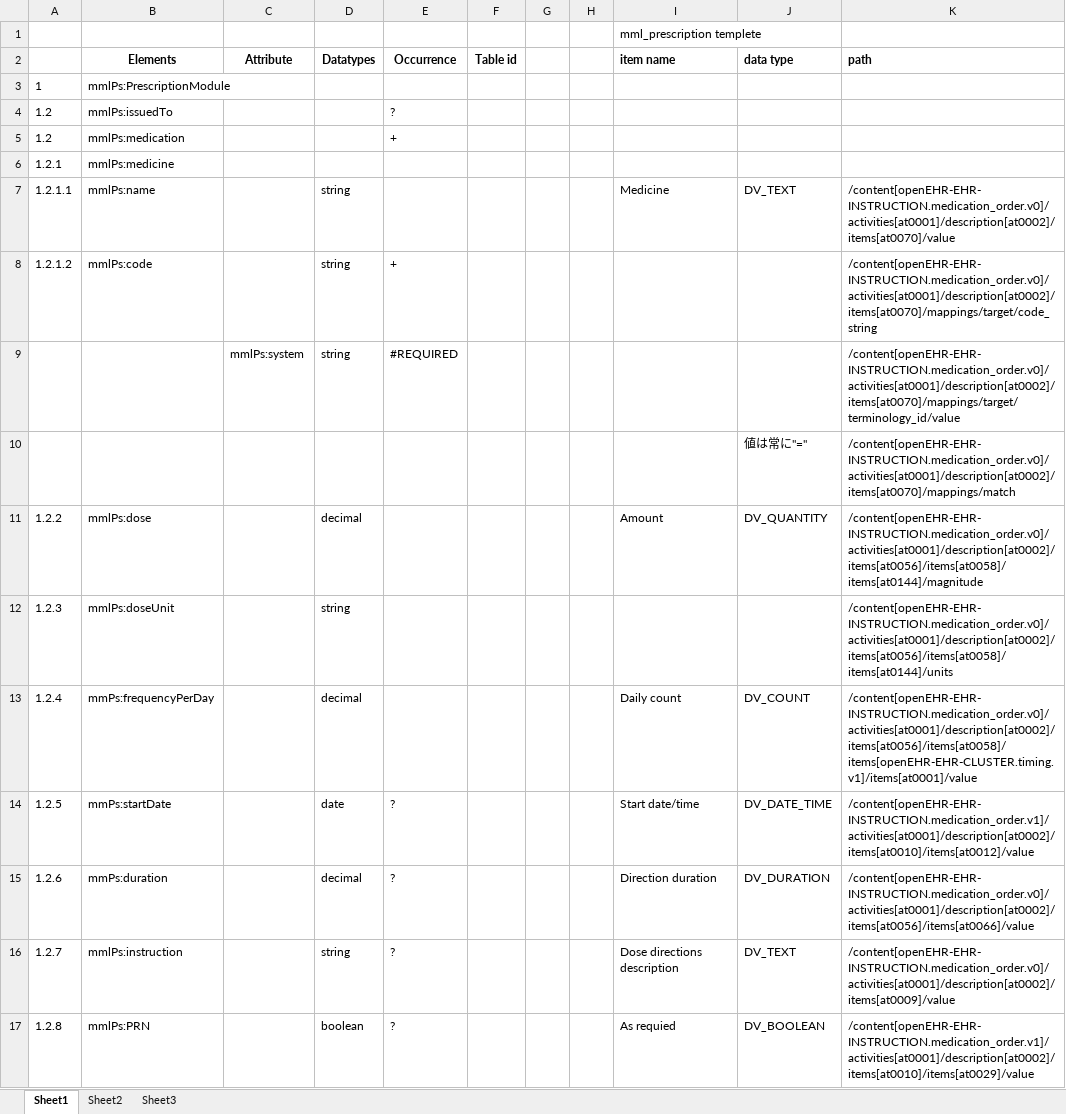
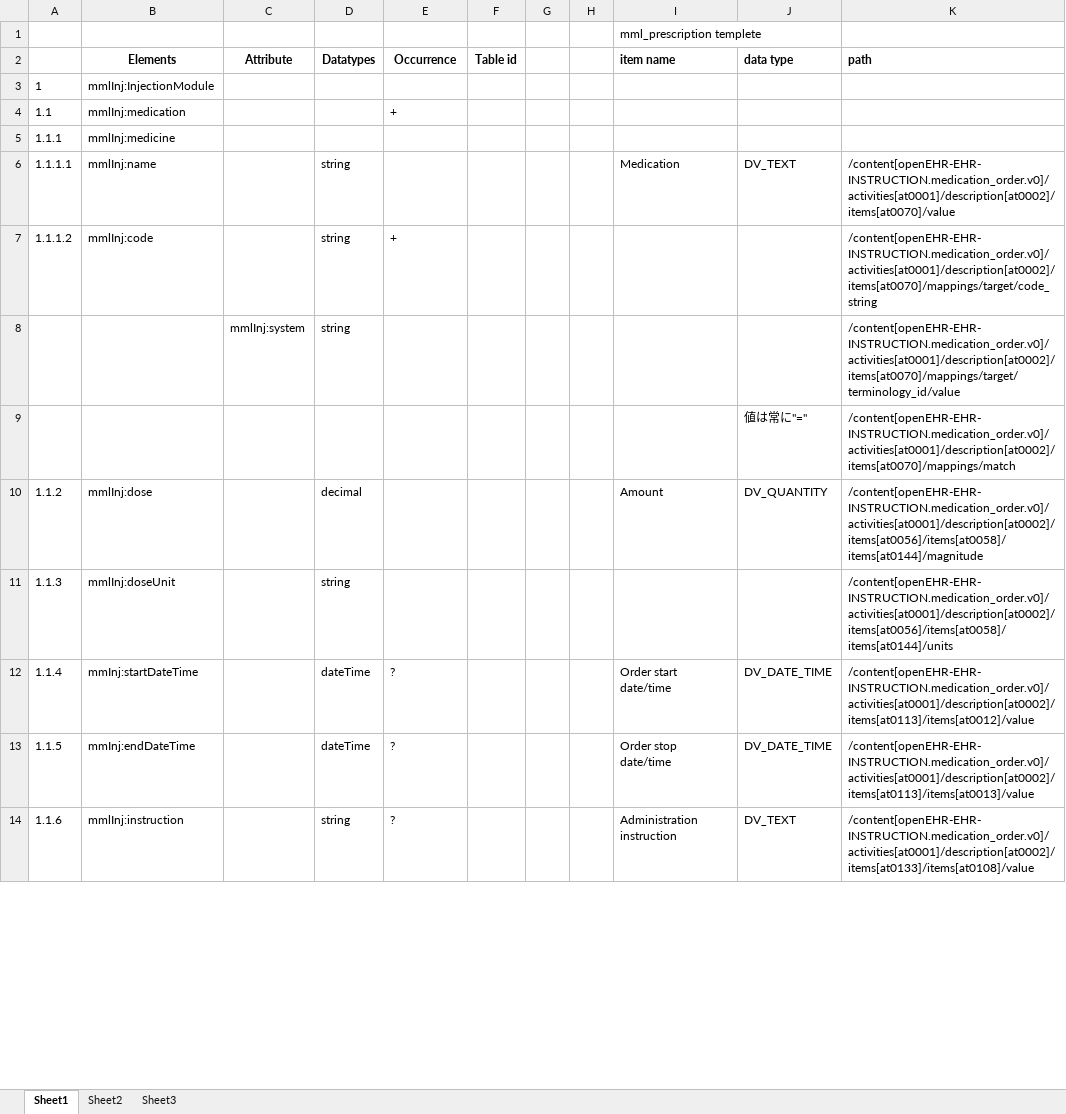
Before and after one commit to skoba/mml, an Excel workbook: mapping/mml_injection_mapping.xlsx, sheet Sheet1, drawn as a sheet; only a part is shown; values as stored, in another font and other column widths than the file's, no borders; removed rows and columns are numbered as before the commit, all else as after; the diff covers the shown part only; the diff names each change by its address in the sheet, - before the commit and + after, or states it on an @@ line.

Commit message:
injection mapping

```diff
--- a/mapping/mml_injection_mapping.xlsx (sheet Sheet1)
+++ b/mapping/mml_injection_mapping.xlsx (sheet Sheet1)
-B3 (Elements): mmlPs:PrescriptionModule
+B3 (Elements): mmlInj:InjectionModule
-row 4: 1.2 | mmlPs:issuedTo |  |  | ?
-A4: 1.2
+A4: 1.1
-B4 (Elements): mmlPs:medication
+B4 (Elements): mmlInj:medication
-row 6: 1.2.1 | mmlPs:medicine
+row 5: 1.1.1 | mmlInj:medicine
-A6: 1.2.1.1
+A6: 1.1.1.1
-B6 (Elements): mmlPs:name
+B6 (Elements): mmlInj:name
-I6 (item name): Medicine
+I6 (item name): Medication
-A7: 1.2.1.2
+A7: 1.1.1.2
-B7 (Elements): mmlPs:code
+B7 (Elements): mmlInj:code
-C8 (Attribute): mmlPs:system
+C8 (Attribute): mmlInj:system
-E8 (Occurrence): #REQUIRED
+E8 (Occurrence): (empty)
-A10: 1.2.2
+A10: 1.1.2
-B10 (Elements): mmlPs:dose
+B10 (Elements): mmlInj:dose
-A11: 1.2.3
+A11: 1.1.3
-B11 (Elements): mmlPs:doseUnit
+B11 (Elements): mmlInj:doseUnit
-row 13: 1.2.4 | mmPs:frequencyPerDay |  | decimal |  |  |  |  | Daily count | DV_COUNT | /content[openEHR-EHR-INSTRUCTION.medication_order.v0]/activities[at0001]/description[at0002]/items[at0056]/items[at0058]/items[openEHR-EHR-CLUSTER.timing.v1]/items[at0001]/value
-A12: 1.2.5
+A12: 1.1.4
-B12 (Elements): mmPs:startDate
+B12 (Elements): mmInj:startDateTime
-D12 (Datatypes): date
+D12 (Datatypes): dateTime
-I12 (item name): Start date/time
+I12 (item name): Order start date/time
-K12 (path): /content[openEHR-EHR-INSTRUCTION.medication_order.v1]/activities[at0001]/description[at0002]/items[at0010]/items[at0012]/value
+K12 (path): /content[openEHR-EHR-INSTRUCTION.medication_order.v0]/activities[at0001]/description[at0002]/items[at0113]/items[at0012]/value
-row 15: 1.2.6 | mmPs:duration |  | decimal | ? |  |  |  | Direction duration | DV_DURATION | /content[openEHR-EHR-INSTRUCTION.medication_order.v0]/activities[at0001]/description[at0002]/items[at0056]/items[at0066]/value
+row 13: 1.1.5 | mmInj:endDateTime |  | dateTime | ? |  |  |  | Order stop date/time | DV_DATE_TIME | /content[openEHR-EHR-INSTRUCTION.medication_order.v0]/activities[at0001]/description[at0002]/items[at0113]/items[at0013]/value
-A14: 1.2.7
+A14: 1.1.6
-B14 (Elements): mmlPs:instruction
+B14 (Elements): mmlInj:instruction
-I14 (item name): Dose directions description
+I14 (item name): Administration instruction
-K14 (path): /content[openEHR-EHR-INSTRUCTION.medication_order.v0]/activities[at0001]/description[at0002]/items[at0009]/value
+K14 (path): /content[openEHR-EHR-INSTRUCTION.medication_order.v0]/activities[at0001]/description[at0002]/items[at0133]/items[at0108]/value
-row 17: 1.2.8 | mmlPs:PRN |  | boolean | ? |  |  |  | As requied | DV_BOOLEAN | /content[openEHR-EHR-INSTRUCTION.medication_order.v1]/activities[at0001]/description[at0002]/items[at0010]/items[at0029]/value
```
Also changed, not shown: 2 added rows, 2 removed rows and 18 edited cells elsewhere in this sheet, 5 other files.
